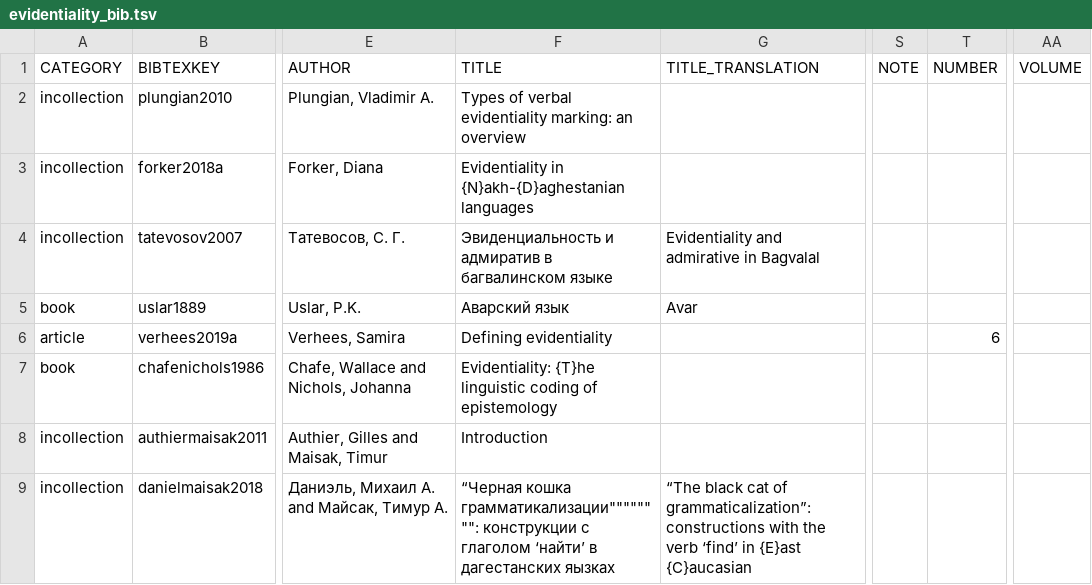
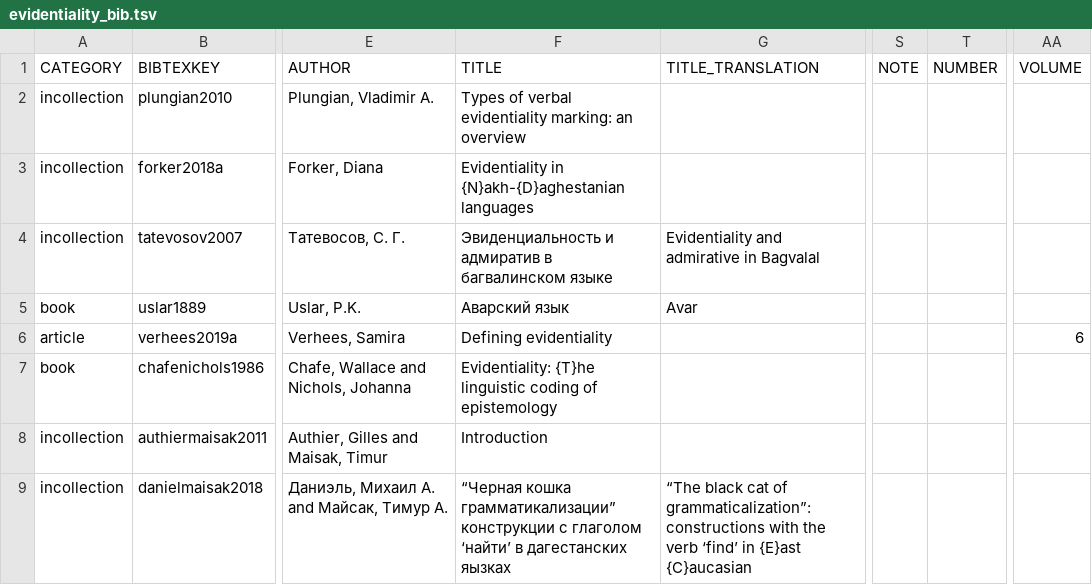
Before and after one commit to LingConLab/TALD, a TSV file: data/orig_bib_tsv/evidentiality_bib.tsv, drawn as a sheet; only a part is shown, gaps mark what is left out; the diff names each change by its address in the sheet, - before the commit and + after, or states it on an @@ line.

```diff
--- a/data/orig_bib_tsv/evidentiality_bib.tsv
+++ b/data/orig_bib_tsv/evidentiality_bib.tsv
-T6 (NUMBER): 6
+T6 (NUMBER): (empty)
-AA6 (VOLUME): (empty)
+AA6 (VOLUME): 6
-F9 (TITLE): “Черная кошка грамматикализации"""""""": конструкции с…
+F9 (TITLE): “Черная кошка грамматикализации” конструкции с…
```
Also changed, not shown: data/orig_bib_tsv/gender_agreement_slot_bib.tsv, data/orig_bib_tsv/path_encoding_bib.tsv, 17 other files.
